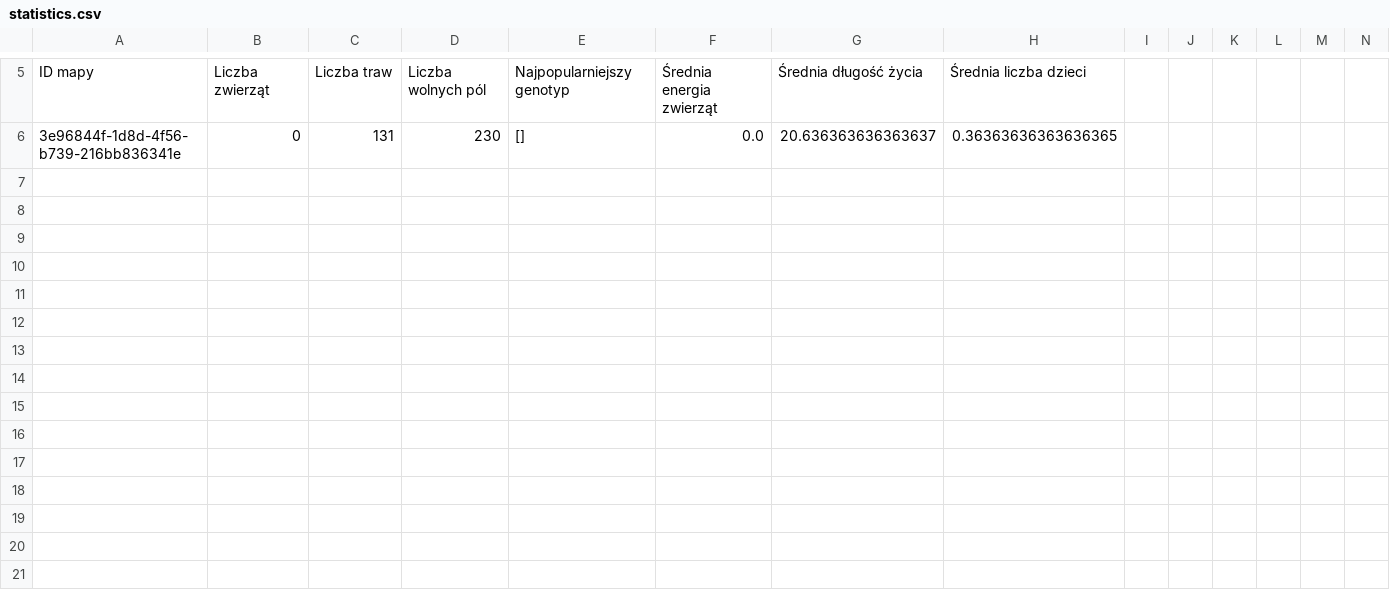
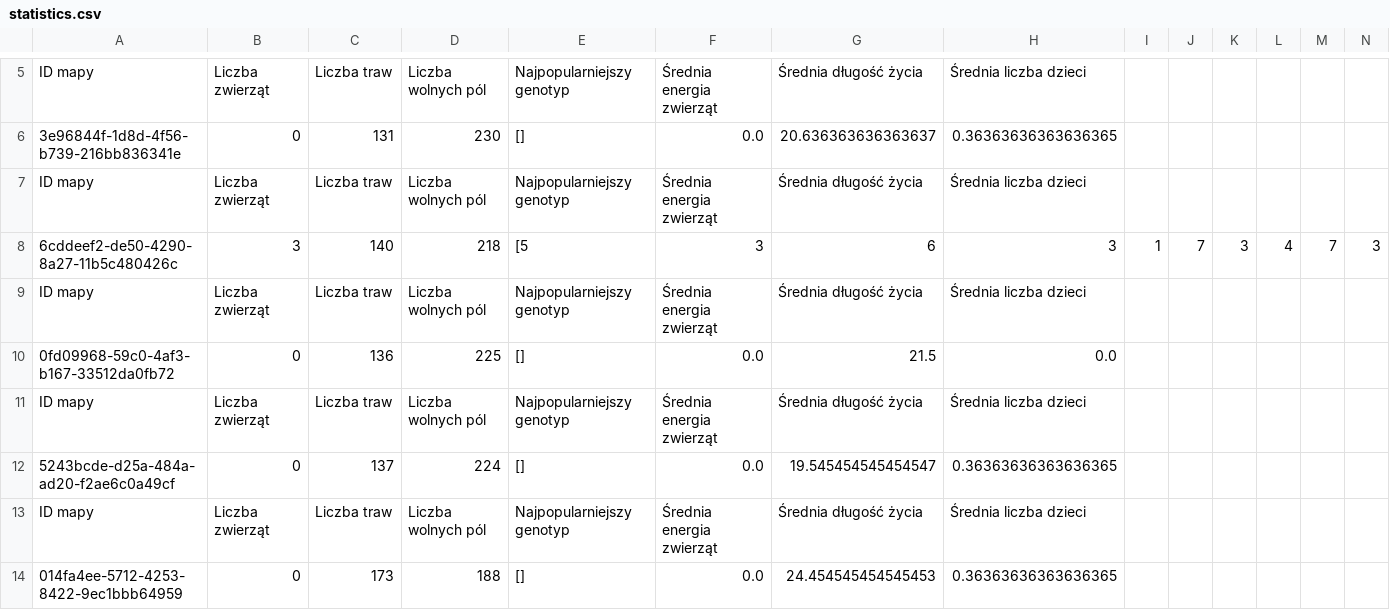
Before and after one commit to iedylag/PO_2023_PROJ_DYLAG_ZUKOWSKA, a CSV file: project_IDEZ/statistics.csv, drawn as a sheet; only a part is shown, gaps mark what is left out; rows hold the shown columns only; the diff names each change by its address in the sheet, - before the commit and + after, or states it on an @@ line.

```diff
--- a/project_IDEZ/statistics.csv
+++ b/project_IDEZ/statistics.csv
+row 7: ID mapy | Liczba zwierząt | Liczba traw | Liczba wolnych pól | Najpopularniejszy genotyp | Średnia energia zwierząt | Średnia długość życia | Średnia liczba dzieci
+row 8: 6cddeef2-de50-4290-8a27-11b5c480426c | 3 | 140 | 218 | [5 | 3 | 6 | 3 | 1 | 7 | 3 | 4 | 7 | 3
+row 9: ID mapy | Liczba zwierząt | Liczba traw | Liczba wolnych pól | Najpopularniejszy genotyp | Średnia energia zwierząt | Średnia długość życia | Średnia liczba dzieci
+row 10: 0fd09968-59c0-4af3-b167-33512da0fb72 | 0 | 136 | 225 | [] | 0.0 | 21.5 | 0.0
+row 11: ID mapy | Liczba zwierząt | Liczba traw | Liczba wolnych pól | Najpopularniejszy genotyp | Średnia energia zwierząt | Średnia długość życia | Średnia liczba dzieci
+row 12: 5243bcde-d25a-484a-ad20-f2ae6c0a49cf | 0 | 137 | 224 | [] | 0.0 | 19.545454545454547 | 0.36363636363636365
+row 13: ID mapy | Liczba zwierząt | Liczba traw | Liczba wolnych pól | Najpopularniejszy genotyp | Średnia energia zwierząt | Średnia długość życia | Średnia liczba dzieci
+row 14: 014fa4ee-5712-4253-8422-9ec1bbb64959 | 0 | 173 | 188 | [] | 0.0 | 24.454545454545453 | 0.36363636363636365
```
Also changed, not shown: 5 other files.
